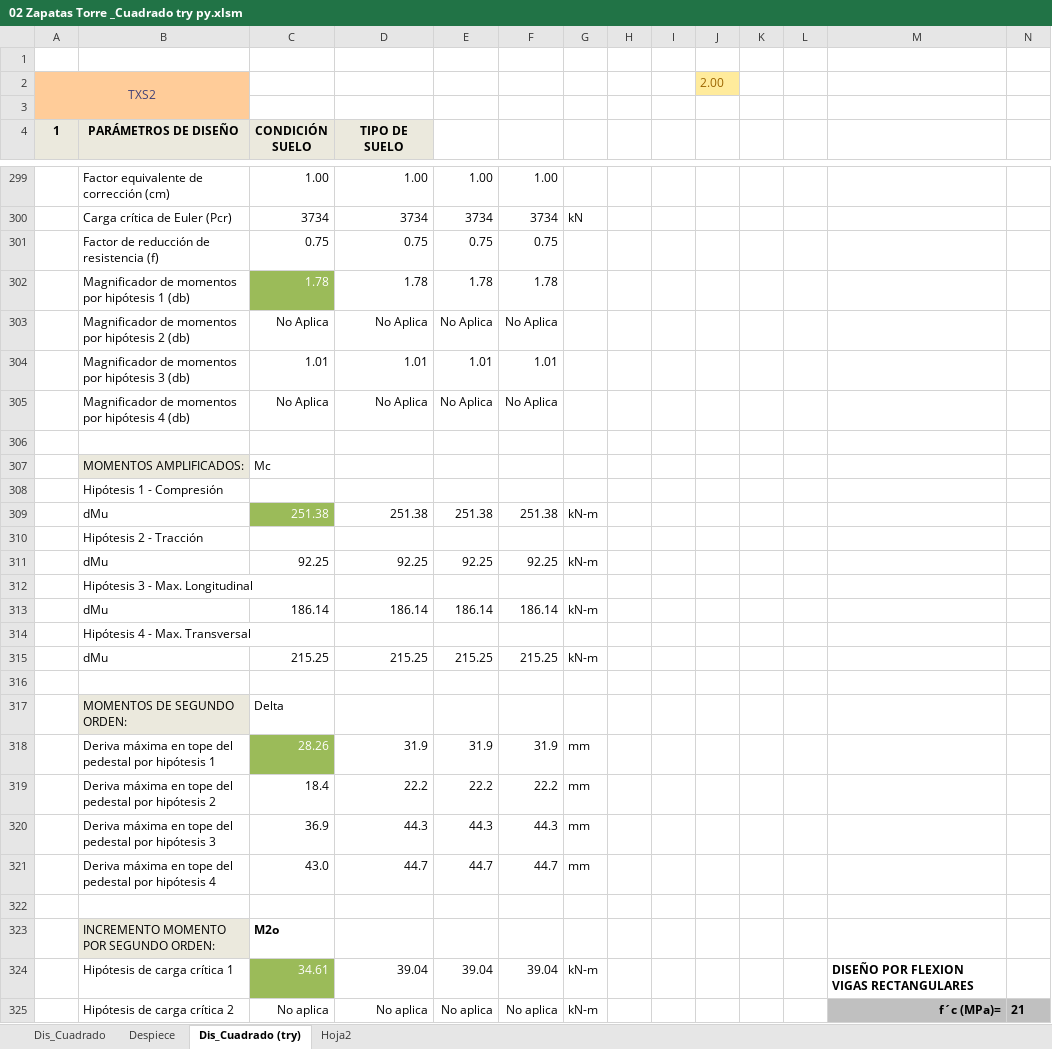
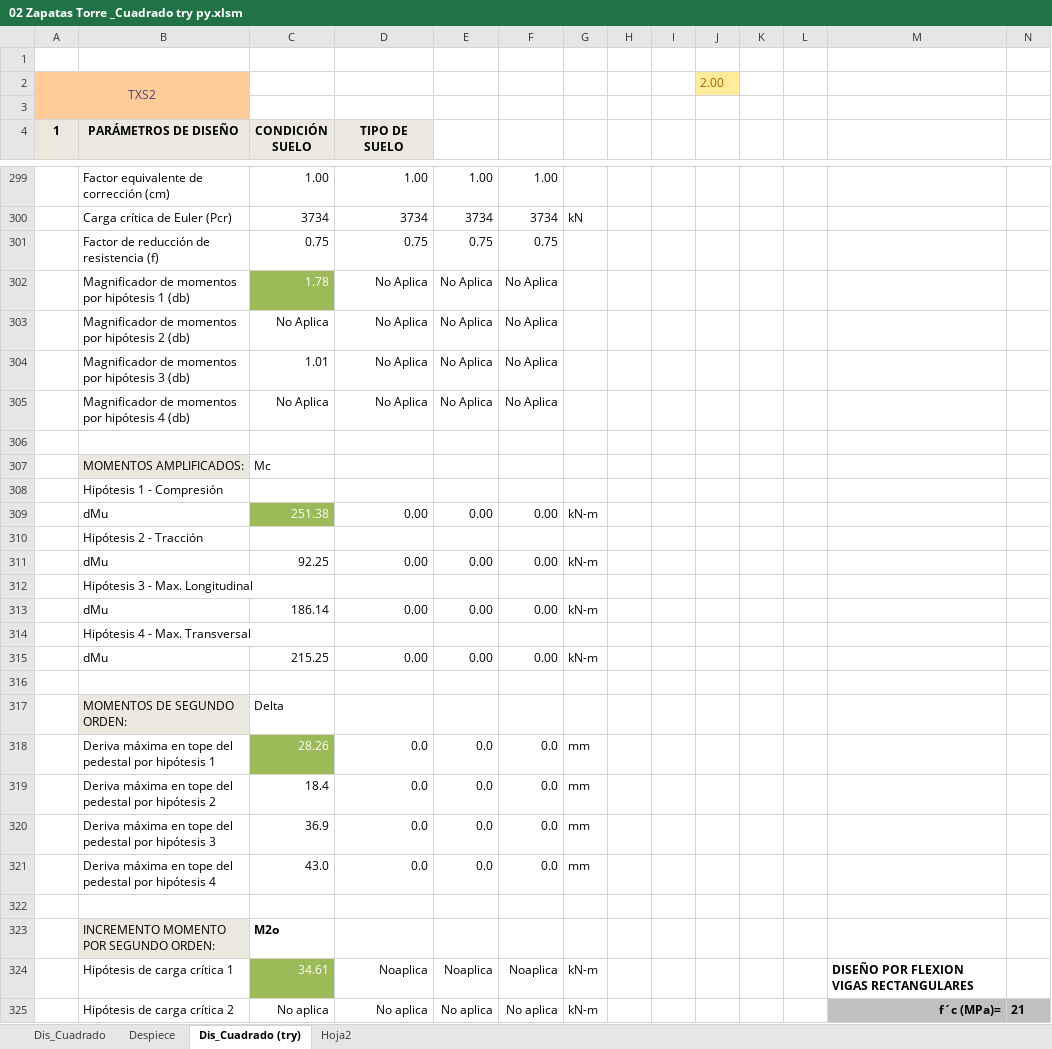
Before and after one commit to Col-JcGG/G360_PyDilitra, an Excel workbook: 02 Zapatas Torre _Cuadrado try py.xlsm, sheet Dis_Cuadrado (try), drawn as a sheet; only a part is shown, gaps mark what is left out; values as stored, in another font and other column widths than the file's, no borders; charts and pictures and conditional formats not drawn; removed rows and columns are numbered as before the commit, all else as after; rows hold the shown columns only; the diff covers the shown part only; the diff names each change by its address in the sheet, - before the commit and + after, or states it on an @@ line.

```diff
--- a/02 Zapatas Torre _Cuadrado try py.xlsm (sheet Dis_Cuadrado (try))
+++ b/02 Zapatas Torre _Cuadrado try py.xlsm (sheet Dis_Cuadrado (try))
-row 302:  | Magnificador de momentos por hipótesis 1 (db) | 1.78 | 1.78 | 1.78 | 1.78
+row 302:  | Magnificador de momentos por hipótesis 1 (db) | 1.78 | No Aplica | No Aplica | No Aplica
-row 304:  | Magnificador de momentos por hipótesis 3 (db) | 1.01 | 1.01 | 1.01 | 1.01
+row 304:  | Magnificador de momentos por hipótesis 3 (db) | 1.01 | No Aplica | No Aplica | No Aplica
-D309 (TIPO DE SUELO): 251.38
+D309 (TIPO DE SUELO): 0.00
-E309: 251.38
+E309: 0.00
-F309: 251.38
+F309: 0.00
-D311 (TIPO DE SUELO): 92.25
+D311 (TIPO DE SUELO): 0.00
-E311: 92.25
+E311: 0.00
-F311: 92.25
+F311: 0.00
-D313 (TIPO DE SUELO): 186.14
+D313 (TIPO DE SUELO): 0.00
-E313: 186.14
+E313: 0.00
-F313: 186.14
+F313: 0.00
-D315 (TIPO DE SUELO): 215.25
+D315 (TIPO DE SUELO): 0.00
-E315: 215.25
+E315: 0.00
-F315: 215.25
+F315: 0.00
-D318 (TIPO DE SUELO): 31.9
+D318 (TIPO DE SUELO): 0.0
-E318: 31.9
+E318: 0.0
-F318: 31.9
+F318: 0.0
-D319 (TIPO DE SUELO): 22.2
+D319 (TIPO DE SUELO): 0.0
-E319: 22.2
+E319: 0.0
-F319: 22.2
+F319: 0.0
-D320 (TIPO DE SUELO): 44.3
+D320 (TIPO DE SUELO): 0.0
-E320: 44.3
+E320: 0.0
-F320: 44.3
+F320: 0.0
-D321 (TIPO DE SUELO): 44.7
+D321 (TIPO DE SUELO): 0.0
-E321: 44.7
+E321: 0.0
-F321: 44.7
+F321: 0.0
-D324 (TIPO DE SUELO): 39.04
+D324 (TIPO DE SUELO): Noaplica
-E324: 39.04
+E324: Noaplica
-F324: 39.04
+F324: Noaplica
```
Also changed, not shown: 22 added rows, 22 removed rows, 121 edited cells and cell formats elsewhere in this sheet, sheet Hoja2, charts or pictures, 6 other files.
